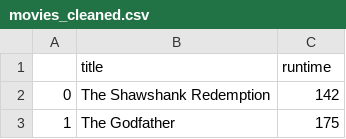
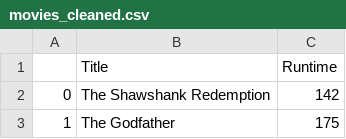
Before and after one commit to cole-busa/anti-social-media, a CSV file: data/cleaned/movies_cleaned.csv, drawn as a sheet; only a part is shown; removed rows and columns are numbered as before the commit, all else as after; the diff names each change by its address in the sheet, - before the commit and + after, or states it on an @@ line.

```diff
--- a/data/cleaned/movies_cleaned.csv
+++ b/data/cleaned/movies_cleaned.csv
-row 1:  | title | runtime
+row 1:  | Title | Runtime
```
Also changed, not shown: data/cleaned/tv_shows_cleaned.csv, 3 other files.
